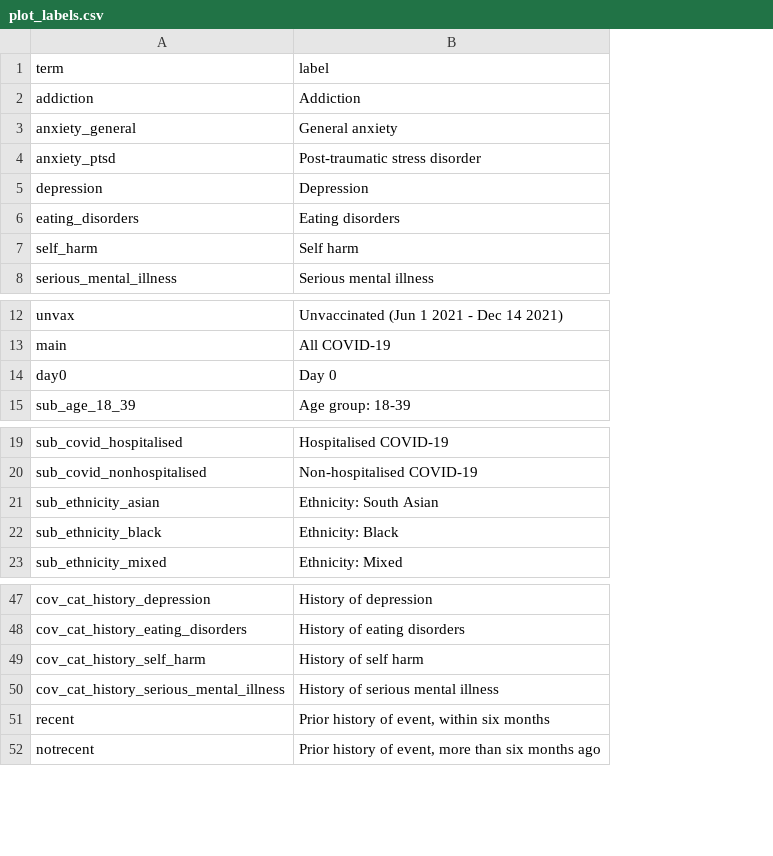
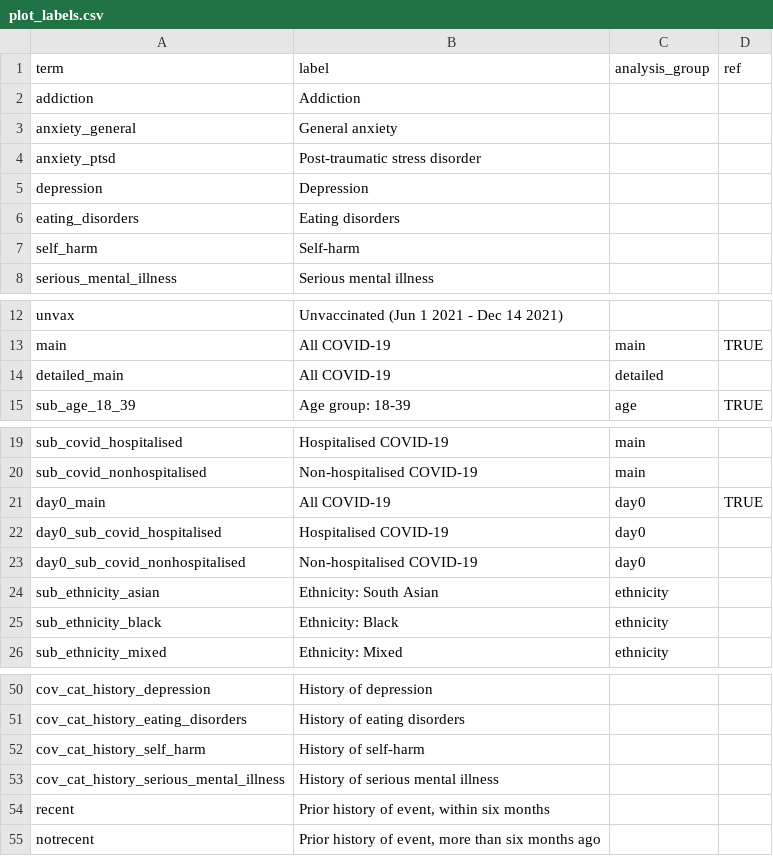
Before and after one commit to opensafely/post-covid-mentalhealth, a CSV file: lib/plot_labels.csv, drawn as a sheet; only a part is shown, gaps mark what is left out; removed rows and columns are numbered as before the commit, all else as after; the diff names each change by its address in the sheet, - before the commit and + after, or states it on an @@ line.

```diff
--- a/lib/plot_labels.csv
+++ b/lib/plot_labels.csv
+column C (analysis_group), row 13: main; row 15: age; rows 19-20: main | main; rows 24-26: all ethnicity
+column D (ref), row 13: TRUE; row 15: TRUE
-B7 (label): Self harm
+B7 (label): Self-harm
-row 14: day0 | Day 0
+row 14: detailed_main | All COVID-19 | detailed
+row 21: day0_main | All COVID-19 | day0 | TRUE
+row 22: day0_sub_covid_hospitalised | Hospitalised COVID-19 | day0
+row 23: day0_sub_covid_nonhospitalised | Non-hospitalised COVID-19 | day0
-B52 (label): History of self harm
+B52 (label): History of self-harm
```
Also changed, not shown: 4 other files.
